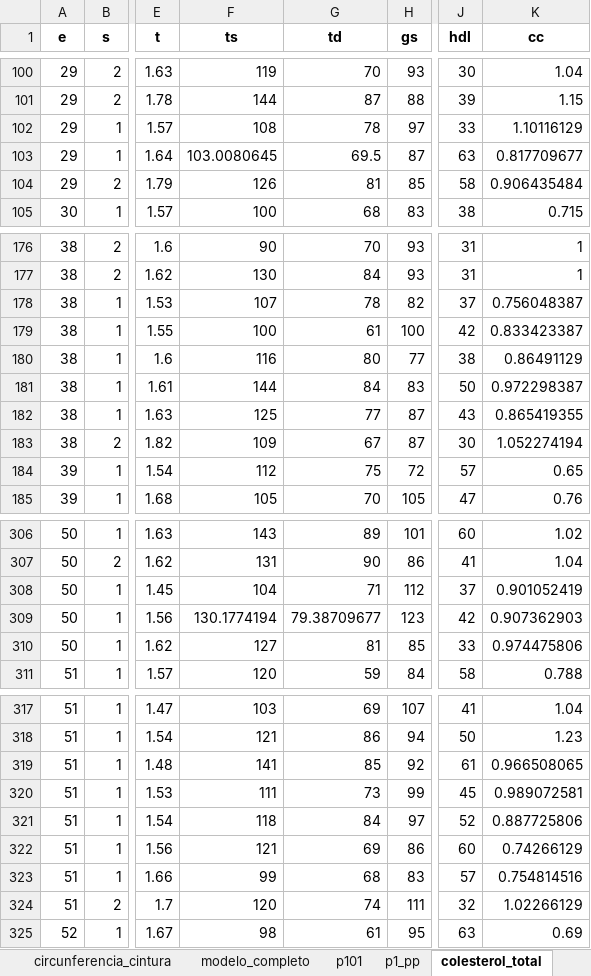
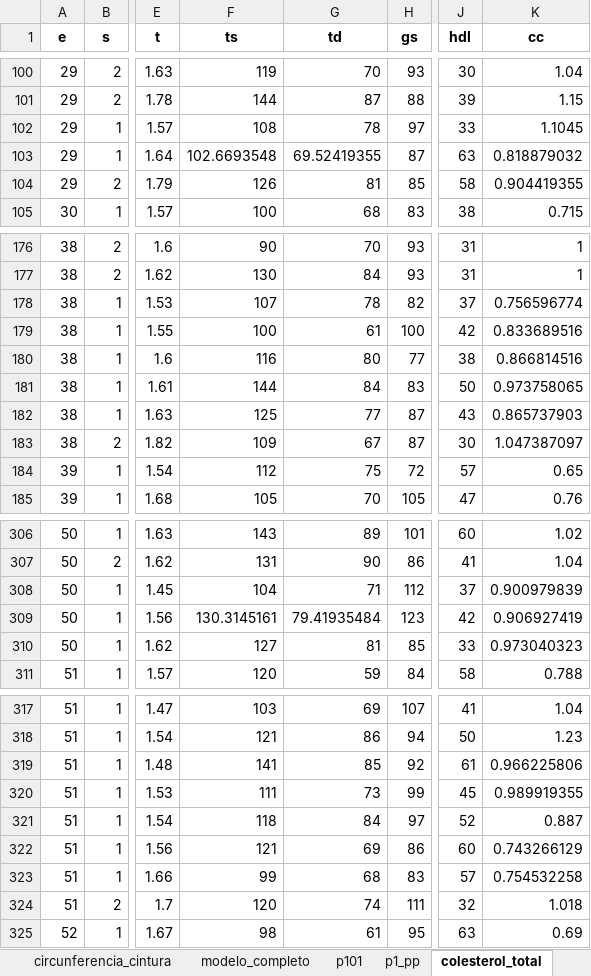
Before and after one commit to paco-da/utilidad_clinica_ml, an Excel workbook: datos.xlsx, sheet colesterol_total, drawn as a sheet; only a part is shown, gaps mark what is left out; values as stored, in another font and other column widths than the file's, no borders; the diff covers the shown part only; the diff names each change by its address in the sheet, - before the commit and + after, or states it on an @@ line.

```diff
--- a/datos.xlsx (sheet colesterol_total)
+++ b/datos.xlsx (sheet colesterol_total)
-K102 (cc): 1.10116129
+K102 (cc): 1.1045
-F103 (ts): 103.0080645
+F103 (ts): 102.6693548
-G103 (td): 69.5
+G103 (td): 69.52419355
-K103 (cc): 0.817709677
+K103 (cc): 0.818879032
-K104 (cc): 0.906435484
+K104 (cc): 0.904419355
-K178 (cc): 0.756048387
+K178 (cc): 0.756596774
-K179 (cc): 0.833423387
+K179 (cc): 0.833689516
-K180 (cc): 0.86491129
+K180 (cc): 0.866814516
-K181 (cc): 0.972298387
+K181 (cc): 0.973758065
-K182 (cc): 0.865419355
+K182 (cc): 0.865737903
-K183 (cc): 1.052274194
+K183 (cc): 1.047387097
-K308 (cc): 0.901052419
+K308 (cc): 0.900979839
-F309 (ts): 130.1774194
+F309 (ts): 130.3145161
-G309 (td): 79.38709677
+G309 (td): 79.41935484
-K309 (cc): 0.907362903
+K309 (cc): 0.906927419
-K310 (cc): 0.974475806
+K310 (cc): 0.973040323
-K319 (cc): 0.966508065
+K319 (cc): 0.966225806
-K320 (cc): 0.989072581
+K320 (cc): 0.989919355
-K321 (cc): 0.887725806
+K321 (cc): 0.887
-K322 (cc): 0.74266129
+K322 (cc): 0.743266129
-K323 (cc): 0.754814516
+K323 (cc): 0.754532258
-K324 (cc): 1.02266129
+K324 (cc): 1.018
```
Also changed, not shown: 71 edited cells elsewhere in this sheet, sheet modelo_completo, sheet tension_diastolica, sheet tension_sistolica, resultadospython.xlsx, 3 other files.
